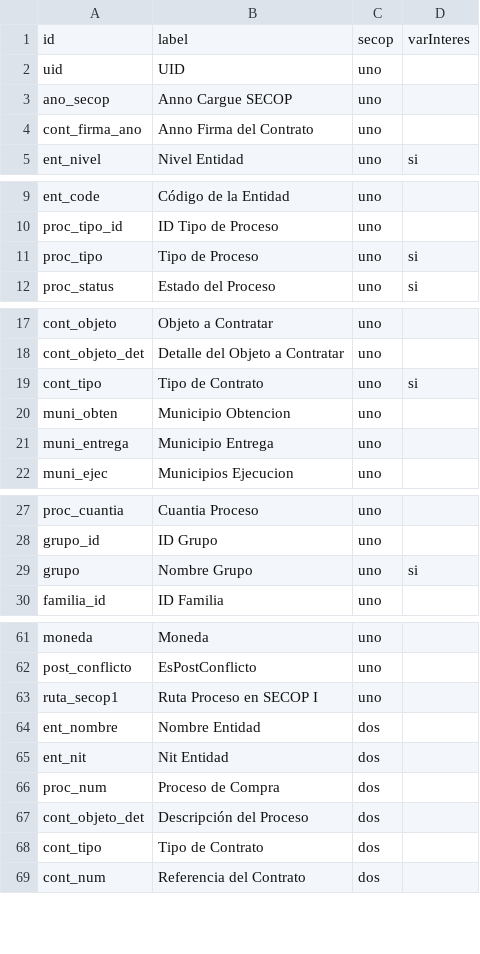
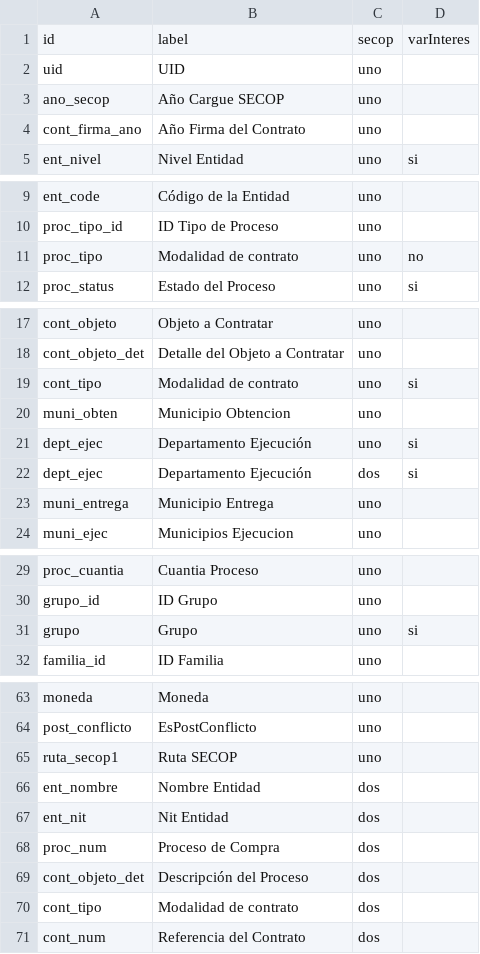
Before and after one commit to datasketch/elecciones, a CSV file: app-func-cruces/data/dic.csv, drawn as a sheet; only a part is shown, gaps mark what is left out; the diff covers the shown part only.

```diff
--- a/app-func-cruces/data/dic.csv
+++ b/app-func-cruces/data/dic.csv
@@ -2,4 +2,4 @@ id,label,secop,varInteres
 uid,UID,uno,
-ano_secop,Anno Cargue SECOP,uno,
-cont_firma_ano,Anno Firma del Contrato,uno,
+ano_secop,Año Cargue SECOP,uno,
+cont_firma_ano,Año Firma del Contrato,uno,
 ent_nivel,Nivel Entidad,uno,si
@@ -10,3 +10,3 @@ ent_code,Código de la Entidad,uno,
 proc_tipo_id,ID Tipo de Proceso,uno,
-proc_tipo,Tipo de Proceso,uno,si
+proc_tipo,Modalidad de contrato,uno,no
 proc_status,Estado del Proceso,uno,si
@@ -18,4 +18,6 @@ cont_objeto,Objeto a Contratar,uno,
 cont_objeto_det,Detalle del Objeto a Contratar,uno,
-cont_tipo,Tipo de Contrato,uno,si
+cont_tipo,Modalidad de contrato,uno,si
 muni_obten,Municipio Obtencion,uno,
+dept_ejec,Departamento Ejecución,uno,si
+dept_ejec,Departamento Ejecución,dos,si
 muni_entrega,Municipio Entrega,uno,
@@ -28,3 +30,3 @@ proc_cuantia,Cuantia Proceso,uno,
 grupo_id,ID Grupo,uno,
-grupo,Nombre Grupo,uno,si
+grupo,Grupo,uno,si
 familia_id,ID Familia,uno,
@@ -62,3 +64,3 @@ moneda,Moneda,uno,
 post_conflicto,EsPostConflicto,uno,
-ruta_secop1,Ruta Proceso en SECOP I,uno,
+ruta_secop1,Ruta SECOP,uno,
 ent_nombre,Nombre Entidad,dos,
@@ -67,3 +69,3 @@ proc_num,Proceso de Compra,dos,
 cont_objeto_det,Descripción del Proceso,dos,
-cont_tipo,Tipo de Contrato,dos,
+cont_tipo,Modalidad de contrato,dos,
 cont_num,Referencia del Contrato,dos,
```
Also changed, not shown: 2 edited cells elsewhere in this file, app-func-cruces/data/dic_part.csv, 7 other files.
